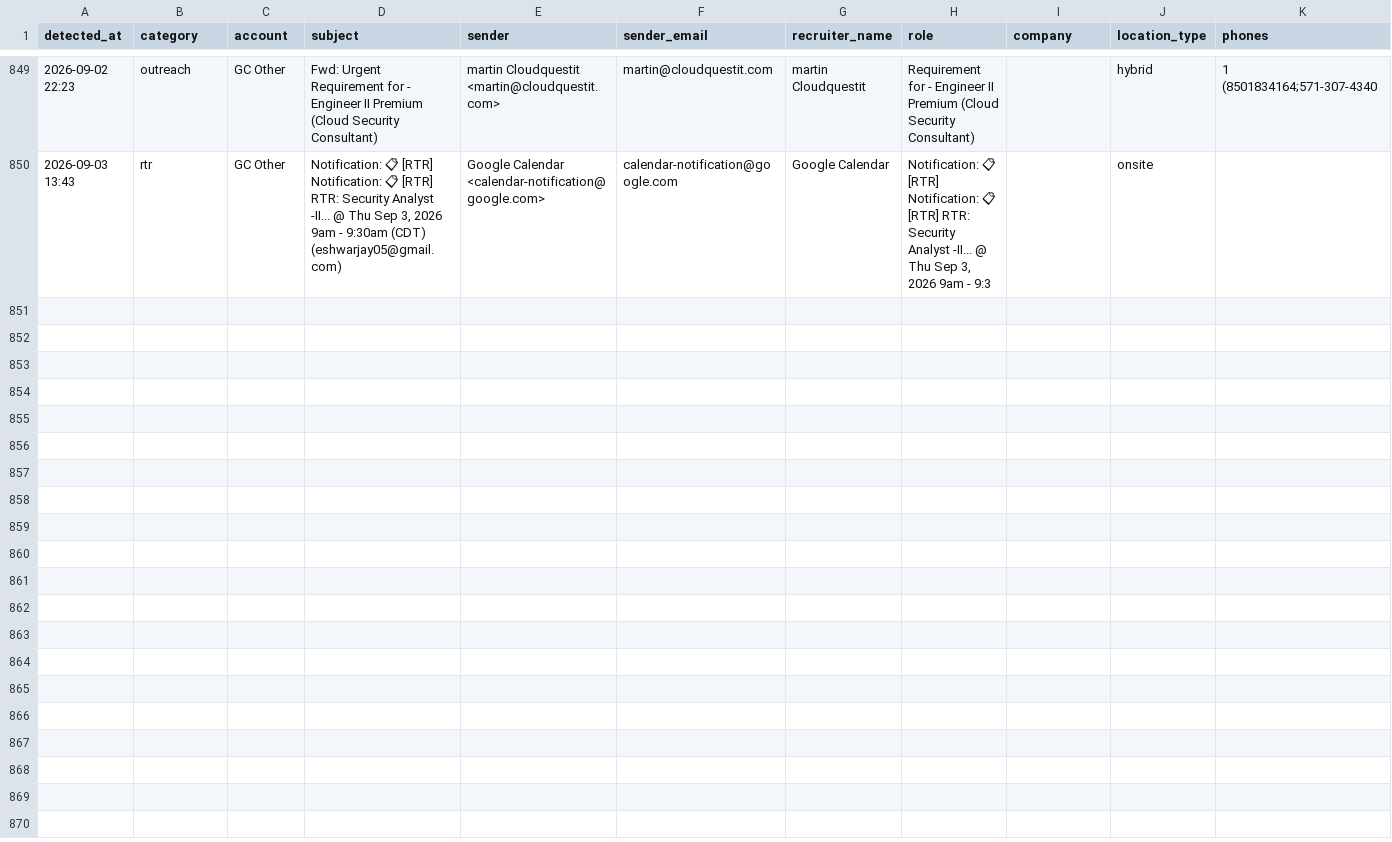
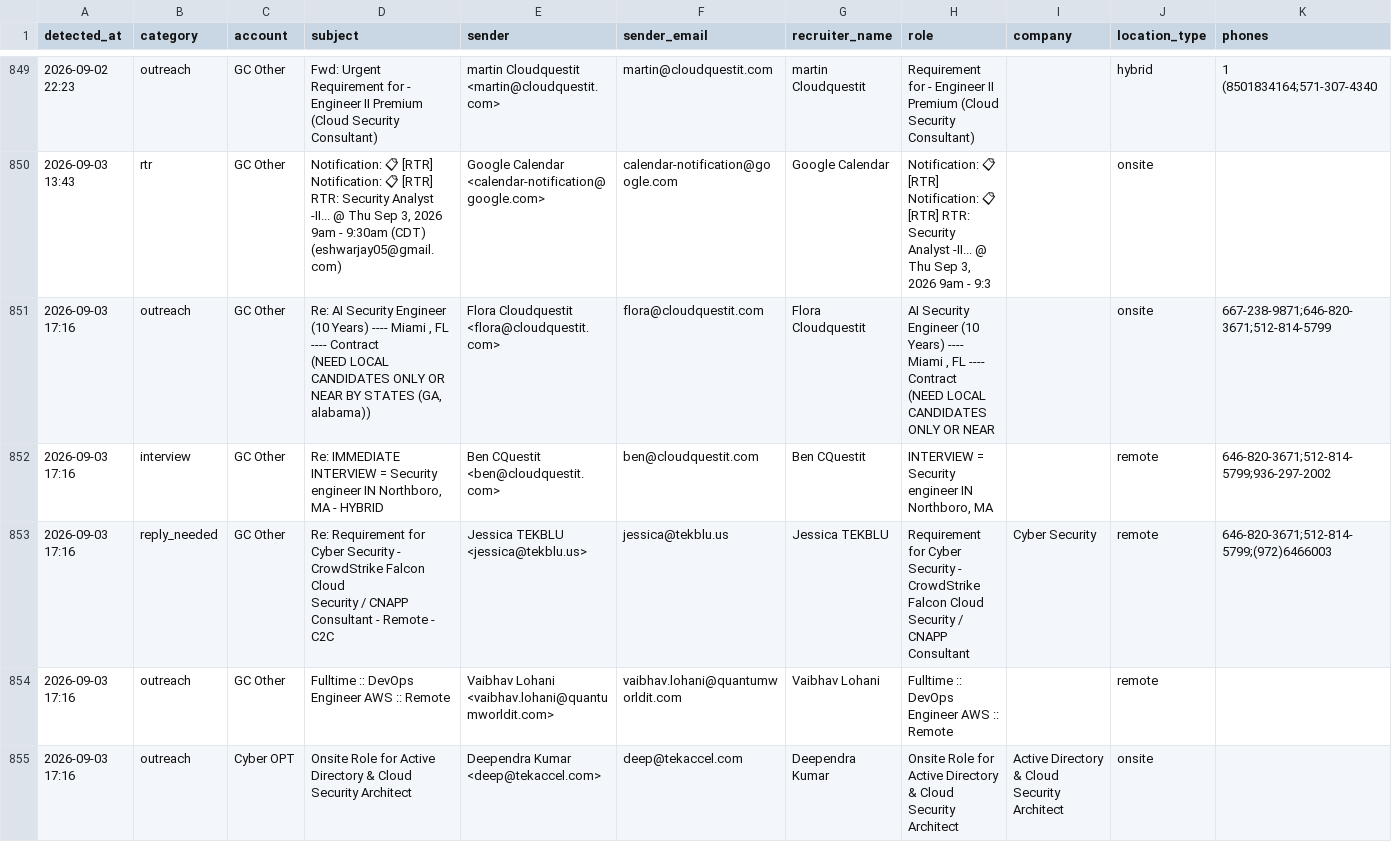
Before and after one commit to eshwarjay0-delS/gmail-watcher, a CSV file: data/rtr_followup_tracker.csv, drawn as a sheet; only a part is shown, gaps mark what is left out; rows hold the shown columns only; ↵ is a line break in a cell; the diff names each change by its address in the sheet, - before the commit and + after, or states it on an @@ line.

```diff
--- a/data/rtr_followup_tracker.csv
+++ b/data/rtr_followup_tracker.csv
+row 851: 2026-09-03 17:16 | outreach | GC Other | Re: AI Security Engineer (10 Years) ---- Miami , FL ---- Contract ↵ (NEED LOCAL CANDIDATES ONLY OR NEAR BY STATES (GA, alabama)) | Flora Cloudquestit <flora@cloudquestit.com> | flora@cloudquestit.com | Flora Cloudquestit | AI Security Engineer (10 Years) ---- Miami , FL ---- Contract ↵ (NEED LOCAL CANDIDATES ONLY OR NEAR |  | onsite | 667-238-9871;646-820-3671;512-814-5799
+row 852: 2026-09-03 17:16 | interview | GC Other | Re: IMMEDIATE INTERVIEW = Security engineer IN Northboro, MA - HYBRID | Ben CQuestit <ben@cloudquestit.com> | ben@cloudquestit.com | Ben CQuestit | INTERVIEW = Security engineer IN Northboro, MA |  | remote | 646-820-3671;512-814-5799;936-297-2002
+row 853: 2026-09-03 17:16 | reply_needed | GC Other | Re: Requirement for Cyber Security - CrowdStrike Falcon Cloud ↵ Security / CNAPP Consultant - Remote - C2C | Jessica TEKBLU <jessica@tekblu.us> | jessica@tekblu.us | Jessica TEKBLU | Requirement for Cyber Security - CrowdStrike Falcon Cloud ↵ Security / CNAPP Consultant | Cyber Security | remote | 646-820-3671;512-814-5799;(972)6466003
+row 854: 2026-09-03 17:16 | outreach | GC Other | Fulltime :: DevOps Engineer AWS :: Remote | Vaibhav Lohani <vaibhav.lohani@quantumworldit.com> | vaibhav.lohani@quantumworldit.com | Vaibhav Lohani | Fulltime :: DevOps Engineer AWS :: Remote |  | remote
+row 855: 2026-09-03 17:16 | outreach | Cyber OPT | Onsite Role for Active Directory & Cloud Security Architect | Deependra Kumar <deep@tekaccel.com> | deep@tekaccel.com | Deependra Kumar | Onsite Role for Active Directory & Cloud Security Architect | Active Directory & Cloud Security Architect | onsite
```
Also changed, not shown: 3 other files.
